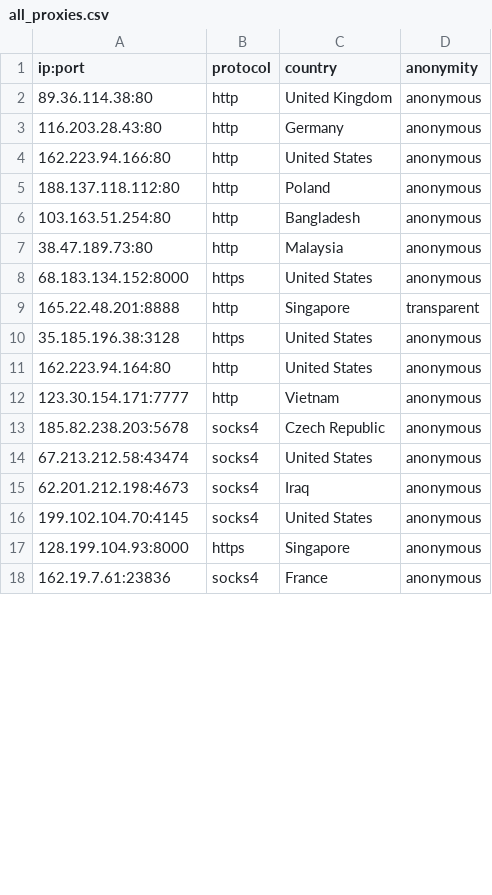
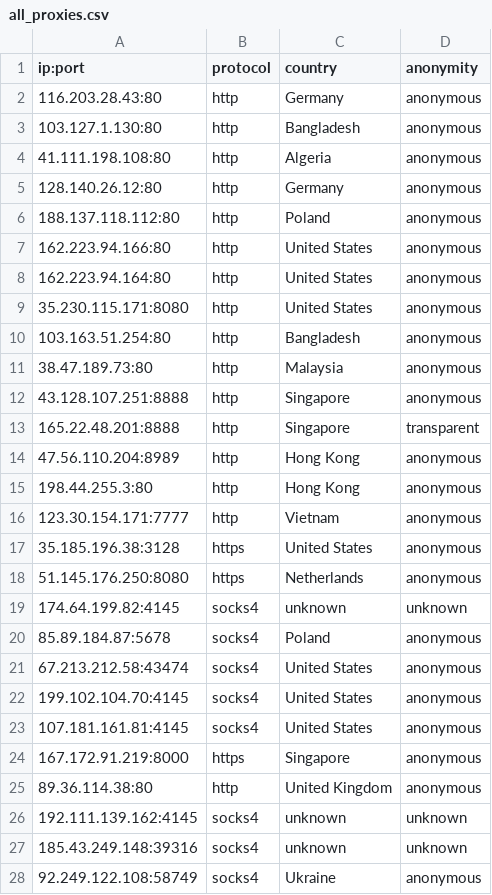
Before and after one commit to NoureddineRmila/daily-free-working-proxies, a CSV file: all_proxies.csv, drawn as a sheet; only a part is shown; the diff covers the shown part only.

```diff
--- a/all_proxies.csv
+++ b/all_proxies.csv
@@ -1,18 +1,28 @@
 ip:port,protocol,country,anonymity
-89.36.114.38:80,http,United Kingdom,anonymous
 116.203.28.43:80,http,Germany,anonymous
+103.127.1.130:80,http,Bangladesh,anonymous
+41.111.198.108:80,http,Algeria,anonymous
+128.140.26.12:80,http,Germany,anonymous
+188.137.118.112:80,http,Poland,anonymous
 162.223.94.166:80,http,United States,anonymous
-188.137.118.112:80,http,Poland,anonymous
+162.223.94.164:80,http,United States,anonymous
+35.230.115.171:8080,http,United States,anonymous
 103.163.51.254:80,http,Bangladesh,anonymous
 38.47.189.73:80,http,Malaysia,anonymous
-68.183.134.152:8000,https,United States,anonymous
+43.128.107.251:8888,http,Singapore,anonymous
 165.22.48.201:8888,http,Singapore,transparent
+47.56.110.204:8989,http,Hong Kong,anonymous
+198.44.255.3:80,http,Hong Kong,anonymous
+123.30.154.171:7777,http,Vietnam,anonymous
 35.185.196.38:3128,https,United States,anonymous
-162.223.94.164:80,http,United States,anonymous
-123.30.154.171:7777,http,Vietnam,anonymous
-185.82.238.203:5678,socks4,Czech Republic,anonymous
+51.145.176.250:8080,https,Netherlands,anonymous
+174.64.199.82:4145,socks4,unknown,unknown
+85.89.184.87:5678,socks4,Poland,anonymous
 67.213.212.58:43474,socks4,United States,anonymous
-62.201.212.198:4673,socks4,Iraq,anonymous
 199.102.104.70:4145,socks4,United States,anonymous
-128.199.104.93:8000,https,Singapore,anonymous
-162.19.7.61:23836,socks4,France,anonymous
+107.181.161.81:4145,socks4,United States,anonymous
+167.172.91.219:8000,https,Singapore,anonymous
+89.36.114.38:80,http,United Kingdom,anonymous
+192.111.139.162:4145,socks4,unknown,unknown
+185.43.249.148:39316,socks4,unknown,unknown
+92.249.122.108:58749,socks4,Ukraine,anonymous
```
Also changed, not shown: 2 added rows, 10 removed rows and 2 edited cells elsewhere in this file, United States.csv, 15 other files.
